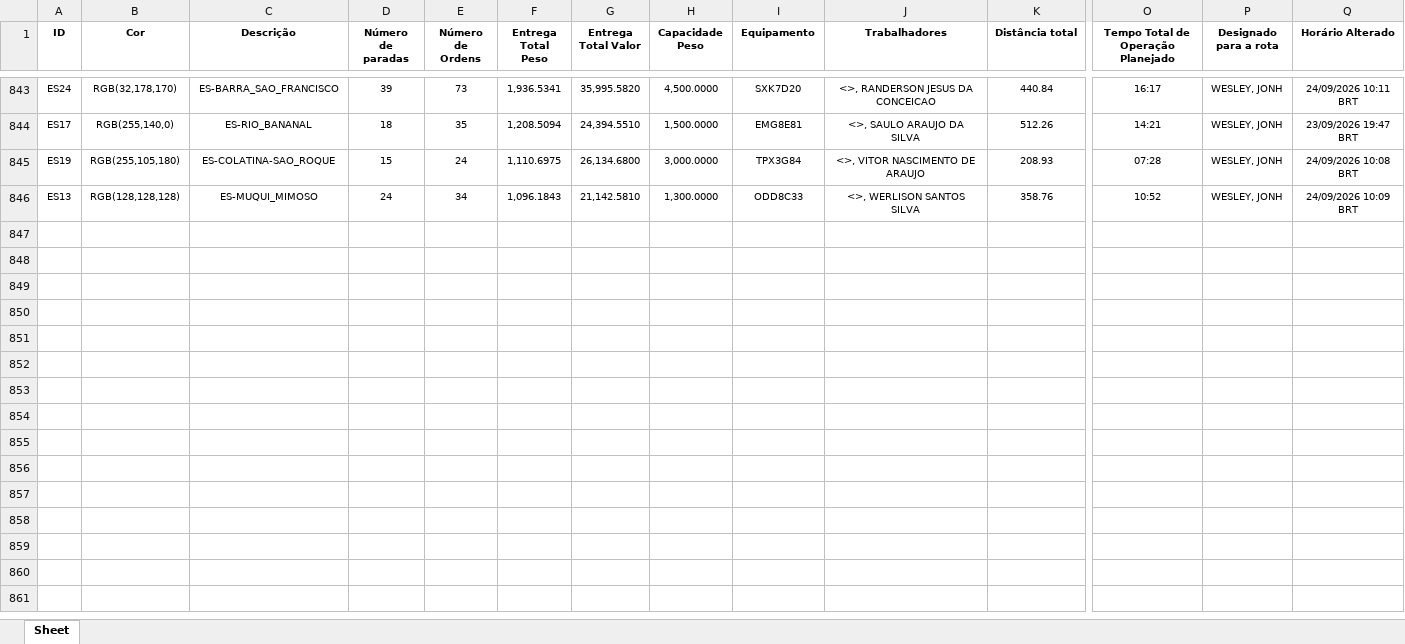
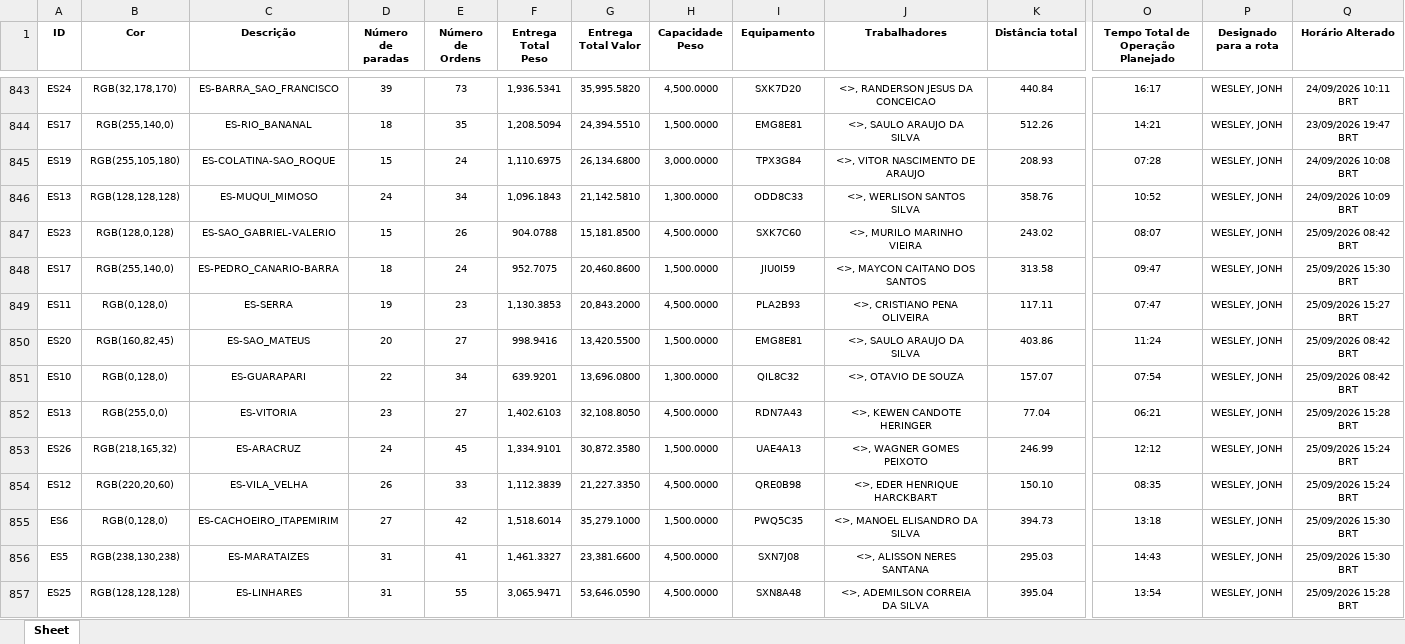
Before and after one commit to Dioney146/DADOSEFATOS, an Excel workbook: dados/ES.xlsx, sheet Sheet, drawn as a sheet; only a part is shown, gaps mark what is left out; values as stored, in another font and other column widths than the file's, no borders; table styles not drawn; rows hold the shown columns only; the diff names each change by its address in the sheet, - before the commit and + after, or states it on an @@ line.

```diff
--- a/dados/ES.xlsx (sheet Sheet)
+++ b/dados/ES.xlsx (sheet Sheet)
+row 847: ES23 | RGB(128,0,128) | ES-SAO_GABRIEL-VALERIO | 15 | 26 | 904.0788 | 15,181.8500 | 4,500.0000 | SXK7C60 | <>, MURILO MARINHO VIEIRA | 243.02 | 08:07 | WESLEY, JONH | 25/09/2026 08:42 BRT
+row 848: ES17 | RGB(255,140,0) | ES-PEDRO_CANARIO-BARRA | 18 | 24 | 952.7075 | 20,460.8600 | 1,500.0000 | JIU0I59 | <>, MAYCON CAITANO DOS SANTOS | 313.58 | 09:47 | WESLEY, JONH | 25/09/2026 15:30 BRT
+row 849: ES11 | RGB(0,128,0) | ES-SERRA | 19 | 23 | 1,130.3853 | 20,843.2000 | 4,500.0000 | PLA2B93 | <>, CRISTIANO PENA OLIVEIRA | 117.11 | 07:47 | WESLEY, JONH | 25/09/2026 15:27 BRT
+row 850: ES20 | RGB(160,82,45) | ES-SAO_MATEUS | 20 | 27 | 998.9416 | 13,420.5500 | 1,500.0000 | EMG8E81 | <>, SAULO ARAUJO DA SILVA | 403.86 | 11:24 | WESLEY, JONH | 25/09/2026 08:42 BRT
+row 851: ES10 | RGB(0,128,0) | ES-GUARAPARI | 22 | 34 | 639.9201 | 13,696.0800 | 1,300.0000 | QIL8C32 | <>, OTAVIO DE SOUZA | 157.07 | 07:54 | WESLEY, JONH | 25/09/2026 08:42 BRT
+row 852: ES13 | RGB(255,0,0) | ES-VITORIA | 23 | 27 | 1,402.6103 | 32,108.8050 | 4,500.0000 | RDN7A43 | <>, KEWEN CANDOTE HERINGER | 77.04 | 06:21 | WESLEY, JONH | 25/09/2026 15:28 BRT
+row 853: ES26 | RGB(218,165,32) | ES-ARACRUZ | 24 | 45 | 1,334.9101 | 30,872.3580 | 1,500.0000 | UAE4A13 | <>, WAGNER GOMES PEIXOTO | 246.99 | 12:12 | WESLEY, JONH | 25/09/2026 15:24 BRT
+row 854: ES12 | RGB(220,20,60) | ES-VILA_VELHA | 26 | 33 | 1,112.3839 | 21,227.3350 | 4,500.0000 | QRE0B98 | <>, EDER HENRIQUE HARCKBART | 150.10 | 08:35 | WESLEY, JONH | 25/09/2026 15:24 BRT
+row 855: ES6 | RGB(0,128,0) | ES-CACHOEIRO_ITAPEMIRIM | 27 | 42 | 1,518.6014 | 35,279.1000 | 1,500.0000 | PWQ5C35 | <>, MANOEL ELISANDRO DA SILVA | 394.73 | 13:18 | WESLEY, JONH | 25/09/2026 15:30 BRT
+row 856: ES5 | RGB(238,130,238) | ES-MARATAIZES | 31 | 41 | 1,461.3327 | 23,381.6600 | 4,500.0000 | SXN7J08 | <>, ALISSON NERES SANTANA | 295.03 | 14:43 | WESLEY, JONH | 25/09/2026 15:30 BRT
+row 857: ES25 | RGB(128,128,128) | ES-LINHARES | 31 | 55 | 3,065.9471 | 53,646.0590 | 4,500.0000 | SXN8A48 | <>, ADEMILSON CORREIA DA SILVA | 395.04 | 13:54 | WESLEY, JONH | 25/09/2026 15:28 BRT
```
Also changed, not shown: dados/AM.xlsx, dados/BA.xlsx, 5 other files.
